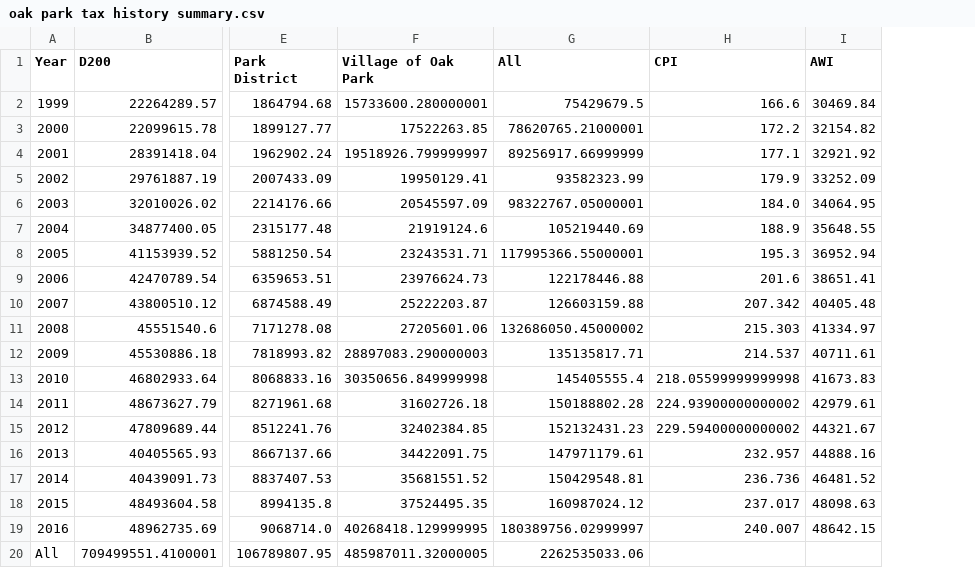
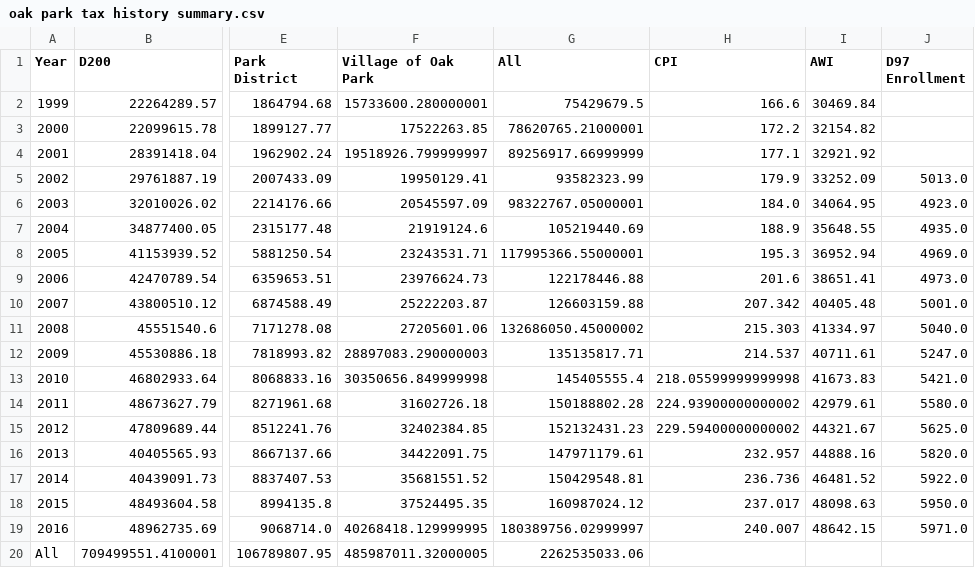
Before and after one commit to jvanderberg/oakparktaxdata, a CSV file: oak park tax history summary.csv, drawn as a sheet; only a part is shown, gaps mark what is left out; the diff names each change by its address in the sheet, - before the commit and + after, or states it on an @@ line.

```diff
--- a/oak park tax history summary.csv
+++ b/oak park tax history summary.csv
+column J (D97 Enrollment), rows 5-19: 5013.0 | 4923.0 | 4935.0 | 4969.0 | 4973.0 | 5001.0 | 5040.0 | 5247.0 | 5421.0 | 5580.0 | 5625.0 | 5820.0 | 5922.0 | 5950.0 | 5971.0
```
Also changed, not shown: 10 other files.
